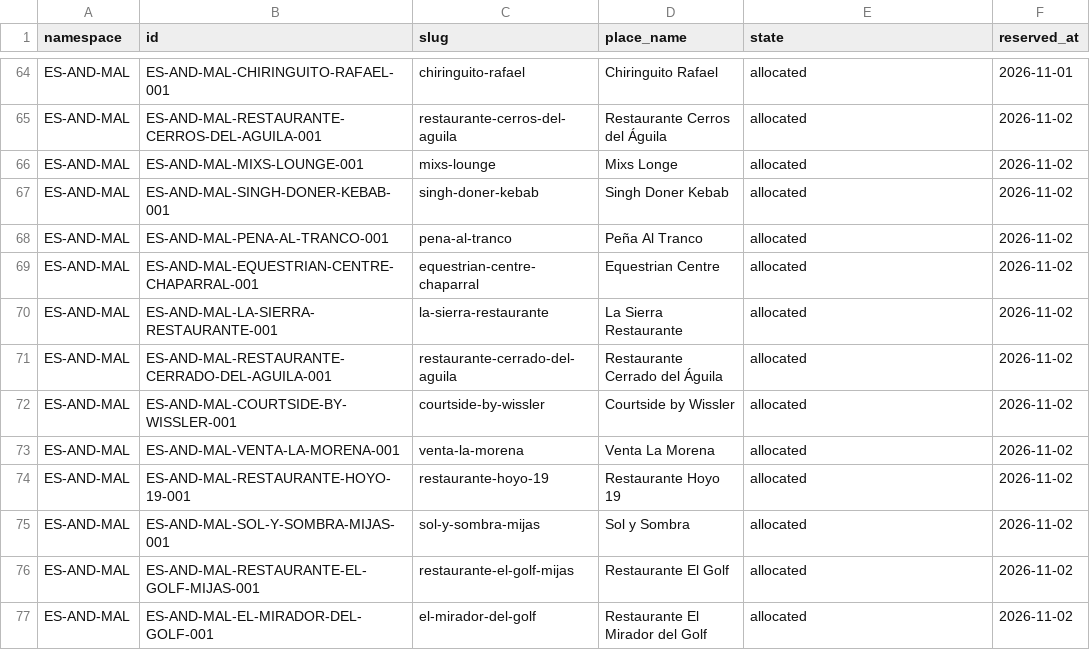
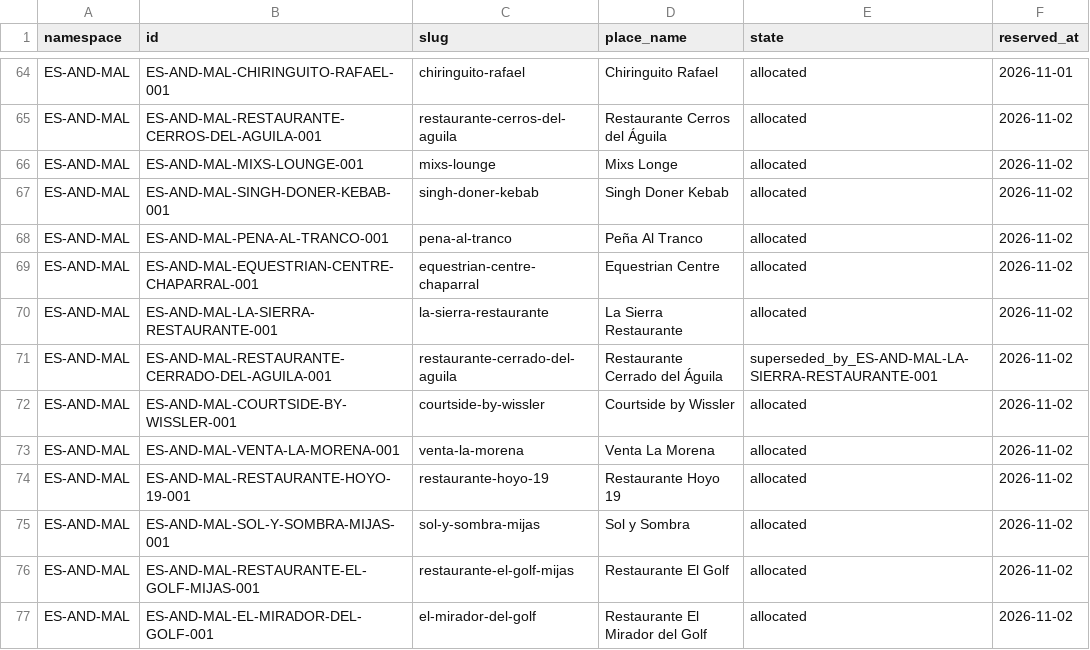
Before and after one commit to thomasericolesen/callemilano, a CSV file: data/place-id-registry.csv, drawn as a sheet; only a part is shown, gaps mark what is left out.

```diff
--- a/data/place-id-registry.csv
+++ b/data/place-id-registry.csv
@@ -70,3 +70,3 @@ ES-AND-MAL,ES-AND-MAL-EQUESTRIAN-CENTRE-CHAPARRAL-001,equestrian-centre-chaparra
 ES-AND-MAL,ES-AND-MAL-LA-SIERRA-RESTAURANTE-001,la-sierra-restaurante,La Sierra Restaurante,allocated,2026-11-02
-ES-AND-MAL,ES-AND-MAL-RESTAURANTE-CERRADO-DEL-AGUILA-001,restaurante-cerrado-del-aguila,Restaurante Cerrado del Águila,allocated,2026-11-02
+ES-AND-MAL,ES-AND-MAL-RESTAURANTE-CERRADO-DEL-AGUILA-001,restaurante-cerrado-del-aguila,Restaurante Cerrado del Águila,superseded_by_ES-AND-MAL-LA-SIERRA-RESTAURANTE-001,2026-11-02
 ES-AND-MAL,ES-AND-MAL-COURTSIDE-BY-WISSLER-001,courtside-by-wissler,Courtside by Wissler,allocated,2026-11-02
```
Also changed, not shown: data/place-catalog.csv, 4 other files.
